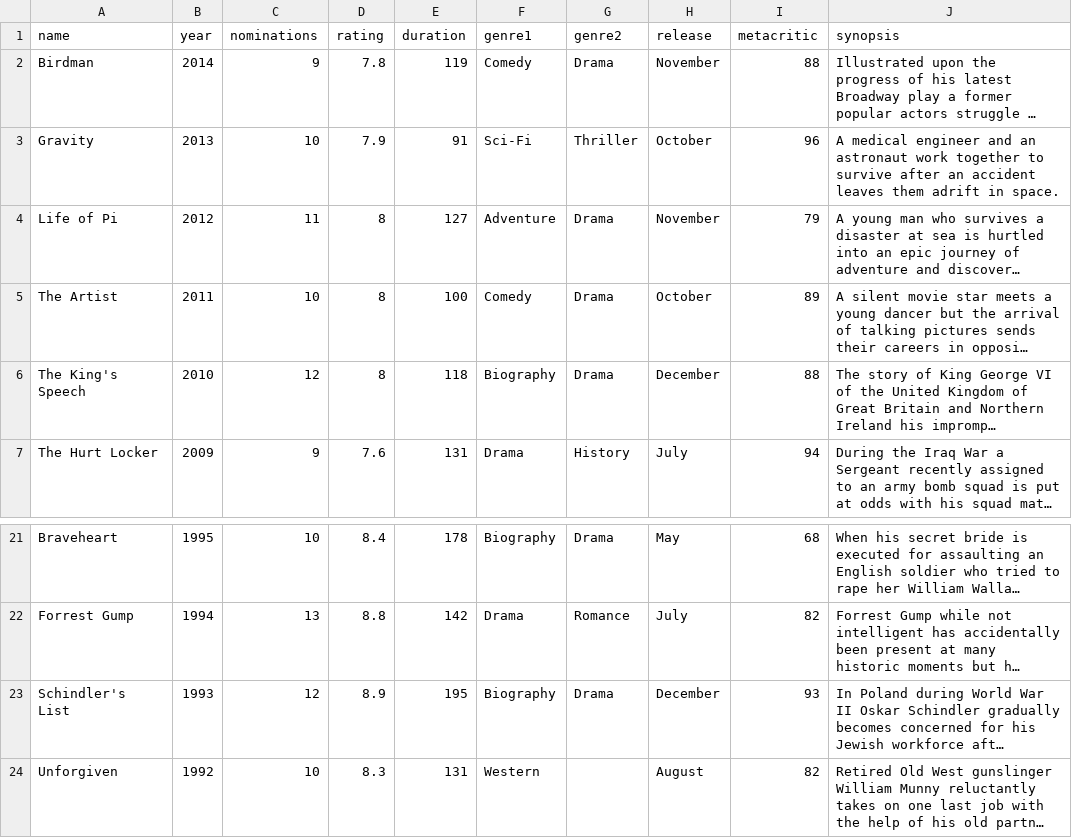
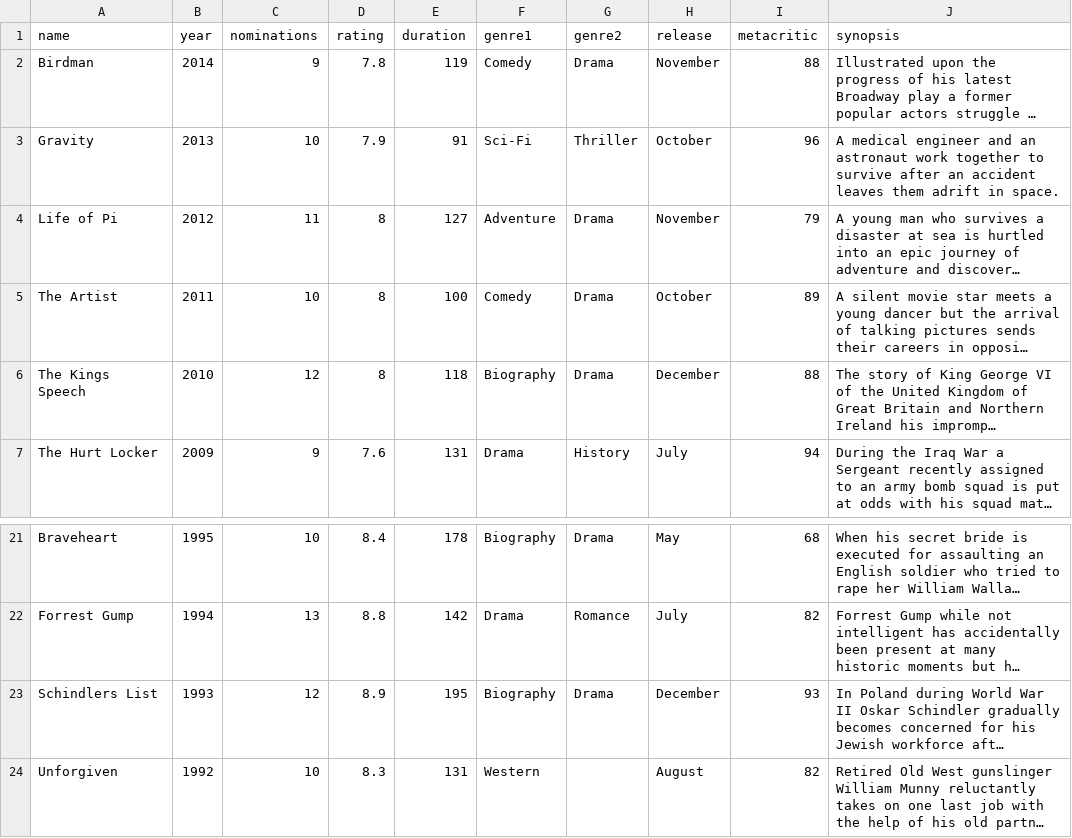
Before and after one commit to kort6ka/hello-world, a CSV file: directors.csv, drawn as a sheet; only a part is shown, gaps mark what is left out; long unchanged cells end in …; the diff names each change by its address in the sheet, - before the commit and + after, or states it on an @@ line.

Commit message:
Update directors.csv

```diff
--- a/directors.csv
+++ b/directors.csv
-A6 (name): The King's Speech
+A6 (name): The Kings Speech
-A23 (name): Schindler's List
+A23 (name): Schindlers List
```
